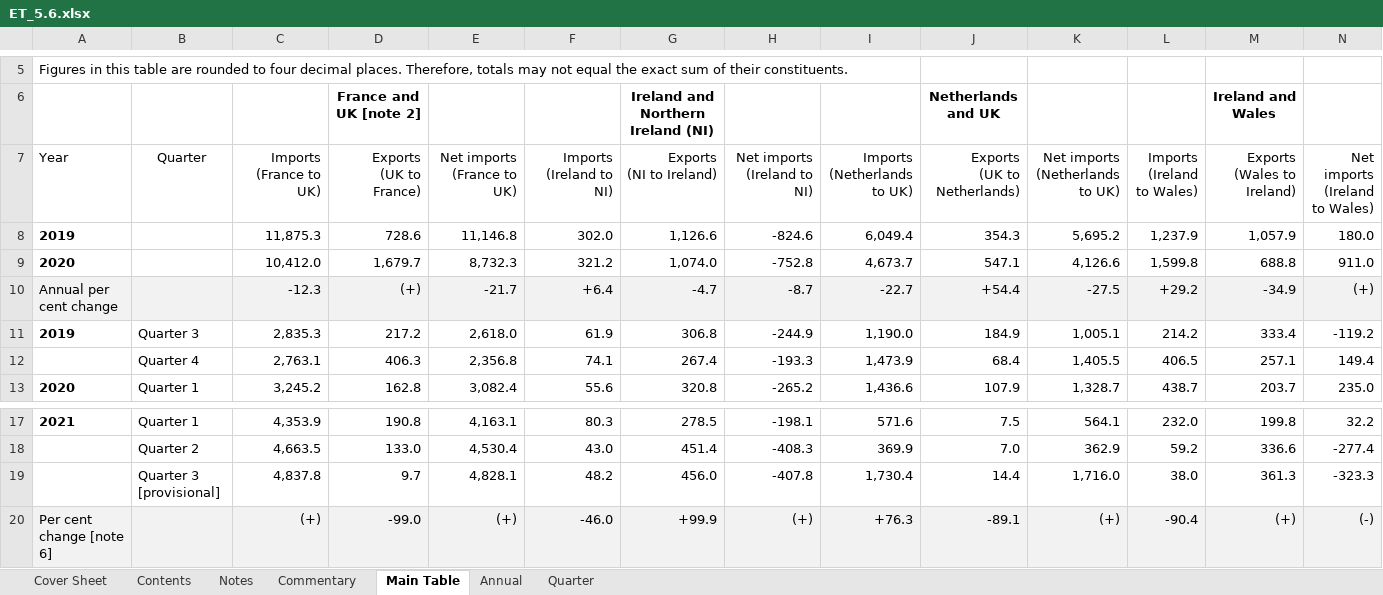
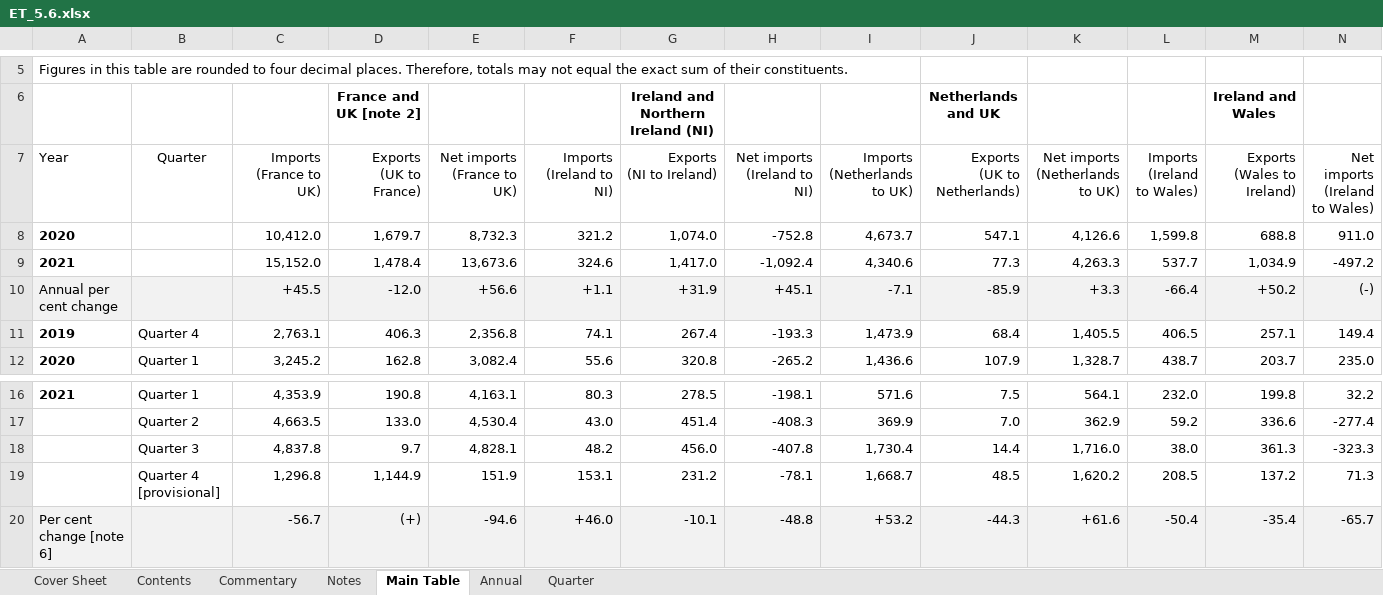
Before and after one commit to sallysemple/ScottishEnergyStatsProcessing, an Excel workbook: Data Sources/Imports Exports/ET_5.6.xlsx, sheet Main Table, drawn as a sheet; only a part is shown, gaps mark what is left out; values as stored, in another font and other column widths than the file's, no borders; table styles not drawn; removed rows and columns are numbered as before the commit, all else as after; rows hold the shown columns only; the diff names each change by its address in the sheet, - before the commit and + after, or states it on an @@ line.

Commit message:
Quarterly updates

```diff
--- a/Data Sources/Imports Exports/ET_5.6.xlsx (sheet Main Table)
+++ b/Data Sources/Imports Exports/ET_5.6.xlsx (sheet Main Table)
@@ sheet tab order changed: Cover Sheet | Contents | Commentary | Notes | Main Table | Annual | Quarter @@
-row 8: 2019 |  | 11,875.3 | 728.6 | 11,146.8 | 302.0 | 1,126.6 | -824.6 | 6,049.4 | 354.3 | 5,695.2 | 1,237.9 | 1,057.9 | 180.0
-row 10: Annual per cent change |  | -12.3 | (+) | -21.7 | +6.4 | -4.7 | -8.7 | -22.7 | +54.4 | -27.5 | +29.2 | -34.9 | (+)
-row 11: 2019 | Quarter 3 | 2,835.3 | 217.2 | 2,618.0 | 61.9 | 306.8 | -244.9 | 1,190.0 | 184.9 | 1,005.1 | 214.2 | 333.4 | -119.2
+row 9: 2021 |  | 15,152.0 | 1,478.4 | 13,673.6 | 324.6 | 1,417.0 | -1,092.4 | 4,340.6 | 77.3 | 4,263.3 | 537.7 | 1,034.9 | -497.2
+row 10: Annual per cent change |  | +45.5 | -12.0 | +56.6 | +1.1 | +31.9 | +45.1 | -7.1 | -85.9 | +3.3 | -66.4 | +50.2 | (-)
-A11 (Year): (empty)
+A11 (Year): 2019
-B18 (Quarter): Quarter 3 [provisional]
+B18 (Quarter): Quarter 3
-row 20: Per cent change [note 6] |  | (+) | -99.0 | (+) | -46.0 | +99.9 | (+) | +76.3 | -89.1 | (+) | -90.4 | (+) | (-)
+row 19:  | Quarter 4 [provisional] | 1,296.8 | 1,144.9 | 151.9 | 153.1 | 231.2 | -78.1 | 1,668.7 | 48.5 | 1,620.2 | 208.5 | 137.2 | 71.3
+row 20: Per cent change [note 6] |  | -56.7 | (+) | -94.6 | +46.0 | -10.1 | -48.8 | +53.2 | -44.3 | +61.6 | -50.4 | -35.4 | -65.7
```
Also changed, not shown: sheet Quarter, sheet Annual, sheet Commentary, sheet Cover Sheet, sheet Contents, formulas that keep their value, Data Sources/QNAS/QNAS.xlsx, 37 other files.
